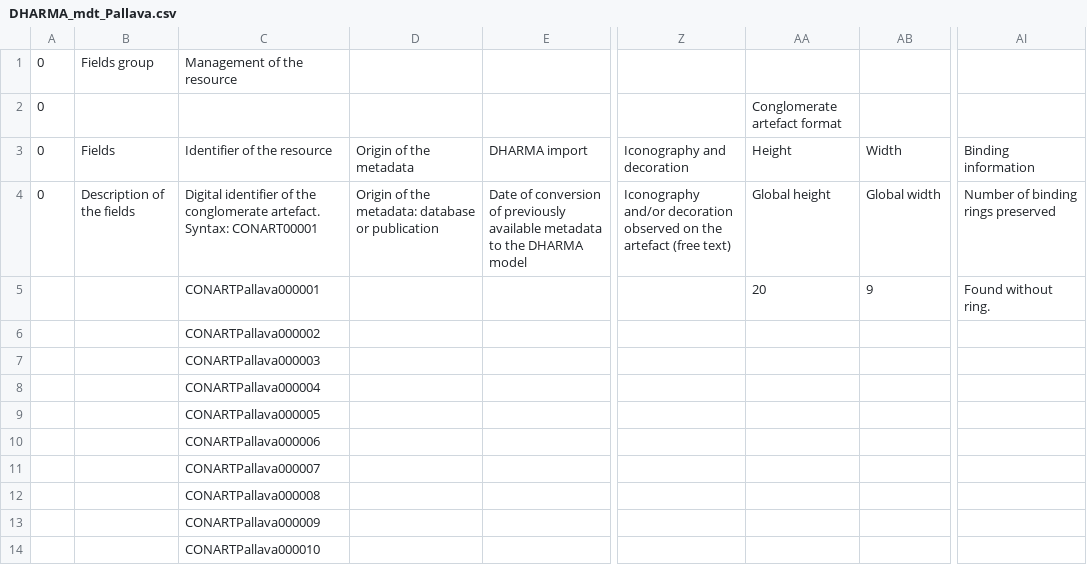
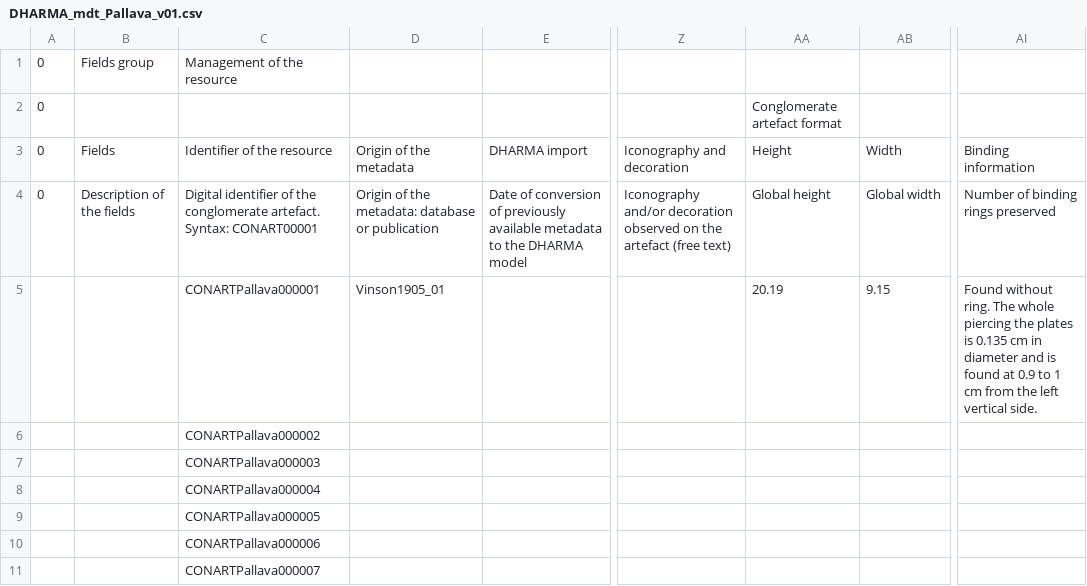
Before and after one commit to erc-dharma/mdt-artefacts, a CSV file: csv/conglomerate-artefacts/DHARMA_mdt_Pallava_v01.csv (was csv/conglomerate-artefacts/DHARMA_mdt_Pallava.csv), drawn as a sheet; only a part is shown, gaps mark what is left out; the shorter side is filled out with more unchanged rows; the diff names each change by its address in the sheet, - before the commit and + after, or states it on an @@ line.

Commit message:
a extract of the new tpl to test the code

```diff
--- a/csv/conglomerate-artefacts/DHARMA_mdt_Pallava.csv
+++ b/csv/conglomerate-artefacts/DHARMA_mdt_Pallava_v01.csv
-D5: (empty)
+D5: Vinson1905_01
-AA5: 20
+AA5: 20.19
-AB5: 9
+AB5: 9.15
-AI5: …without ring.
+AI5: …without ring. The whole piercing the plates is 0.135 cm in diameter and is found at 0.9 to 1 cm from the left vertical side.
```
